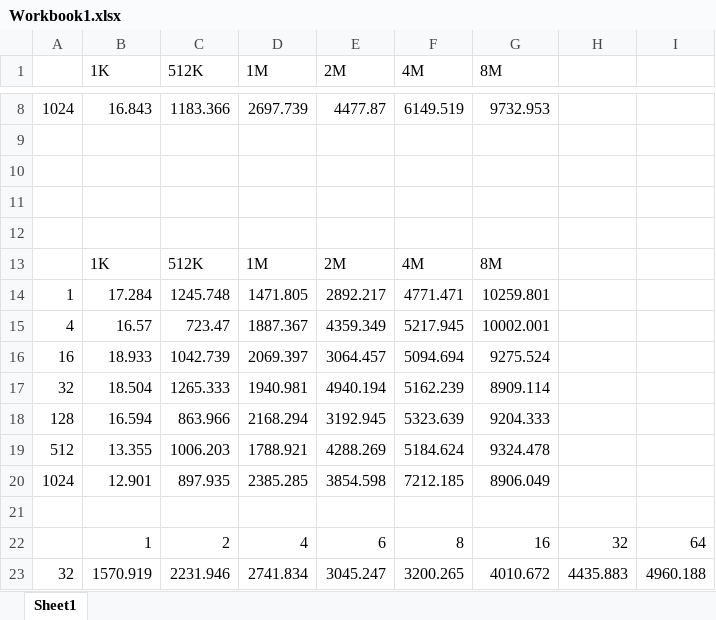
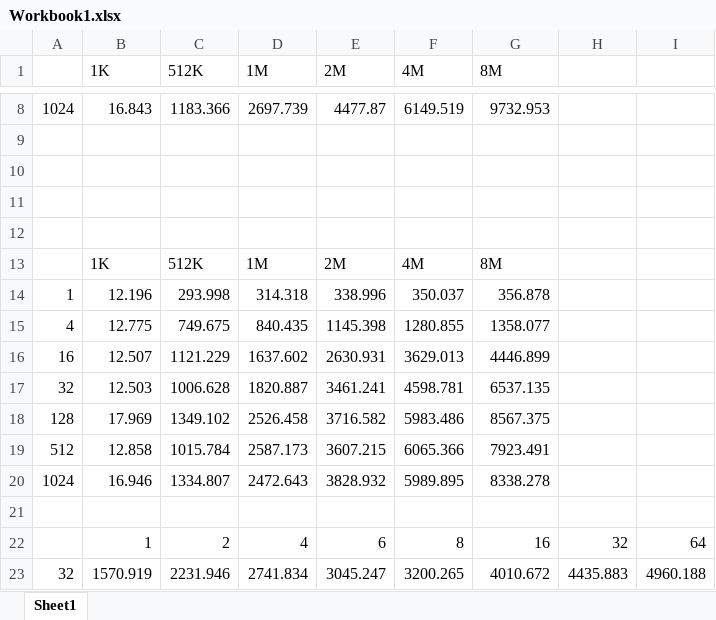
Before and after one commit to DeqingQu/CS575, an Excel workbook: project6/Workbook1.xlsx, sheet Sheet1, drawn as a sheet; only a part is shown, gaps mark what is left out; values as stored, in another font and other column widths than the file's, no borders; charts and pictures not drawn; removed rows and columns are numbered as before the commit, all else as after; the diff names each change by its address in the sheet, - before the commit and + after, or states it on an @@ line.

```diff
--- a/project6/Workbook1.xlsx (sheet Sheet1)
+++ b/project6/Workbook1.xlsx (sheet Sheet1)
-row 14: 1 | 17.284 | 1245.748 | 1471.805 | 2892.217 | 4771.471 | 10259.801
-row 15: 4 | 16.57 | 723.47 | 1887.367 | 4359.349 | 5217.945 | 10002.001
-row 16: 16 | 18.933 | 1042.739 | 2069.397 | 3064.457 | 5094.694 | 9275.524
-row 17: 32 | 18.504 | 1265.333 | 1940.981 | 4940.194 | 5162.239 | 8909.114
-row 18: 128 | 16.594 | 863.966 | 2168.294 | 3192.945 | 5323.639 | 9204.333
-row 19: 512 | 13.355 | 1006.203 | 1788.921 | 4288.269 | 5184.624 | 9324.478
-row 20: 1024 | 12.901 | 897.935 | 2385.285 | 3854.598 | 7212.185 | 8906.049
+row 14: 1 | 12.196 | 293.998 | 314.318 | 338.996 | 350.037 | 356.878
+row 15: 4 | 12.775 | 749.675 | 840.435 | 1145.398 | 1280.855 | 1358.077
+row 16: 16 | 12.507 | 1121.229 | 1637.602 | 2630.931 | 3629.013 | 4446.899
+row 17: 32 | 12.503 | 1006.628 | 1820.887 | 3461.241 | 4598.781 | 6537.135
+row 18: 128 | 17.969 | 1349.102 | 2526.458 | 3716.582 | 5983.486 | 8567.375
+row 19: 512 | 12.858 | 1015.784 | 2587.173 | 3607.215 | 6065.366 | 7923.491
+row 20: 1024 | 16.946 | 1334.807 | 2472.643 | 3828.932 | 5989.895 | 8338.278
```
Also changed, not shown: charts or pictures, 1 other file.
